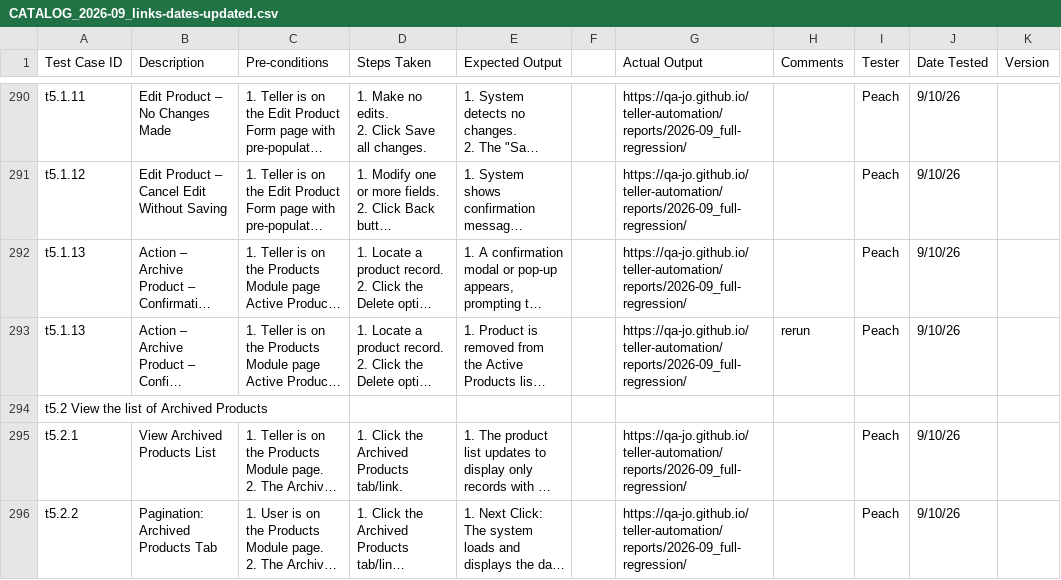
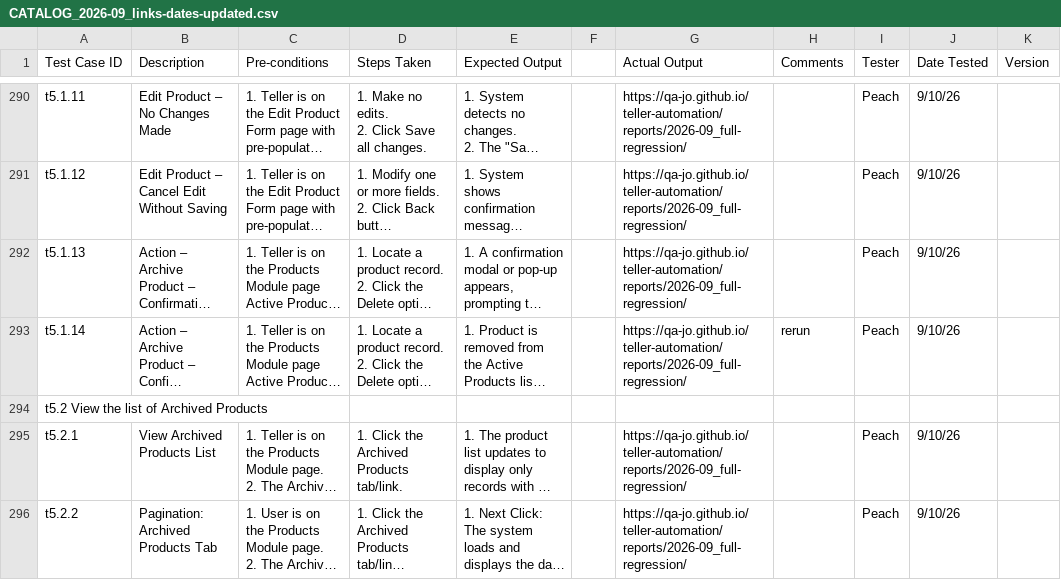
Before and after one commit to talino-labs/teller-automation, a CSV file: CATALOG_2026-09_links-dates-updated.csv, drawn as a sheet; only a part is shown, gaps mark what is left out; long unchanged cells end in …; the diff names each change by its address in the sheet, - before the commit and + after, or states it on an @@ line.

```diff
--- a/CATALOG_2026-09_links-dates-updated.csv
+++ b/CATALOG_2026-09_links-dates-updated.csv
-A293 (Test Case ID): t5.1.13
+A293 (Test Case ID): t5.1.14
```
Also changed, not shown: 4 other files.
